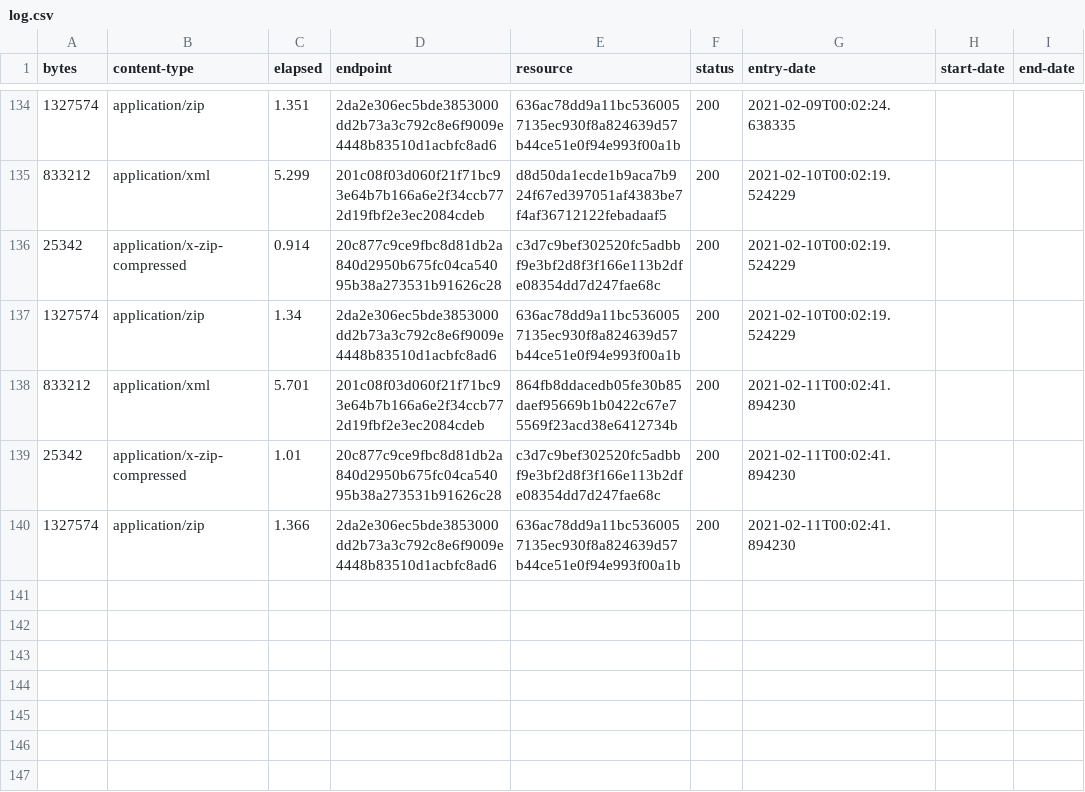
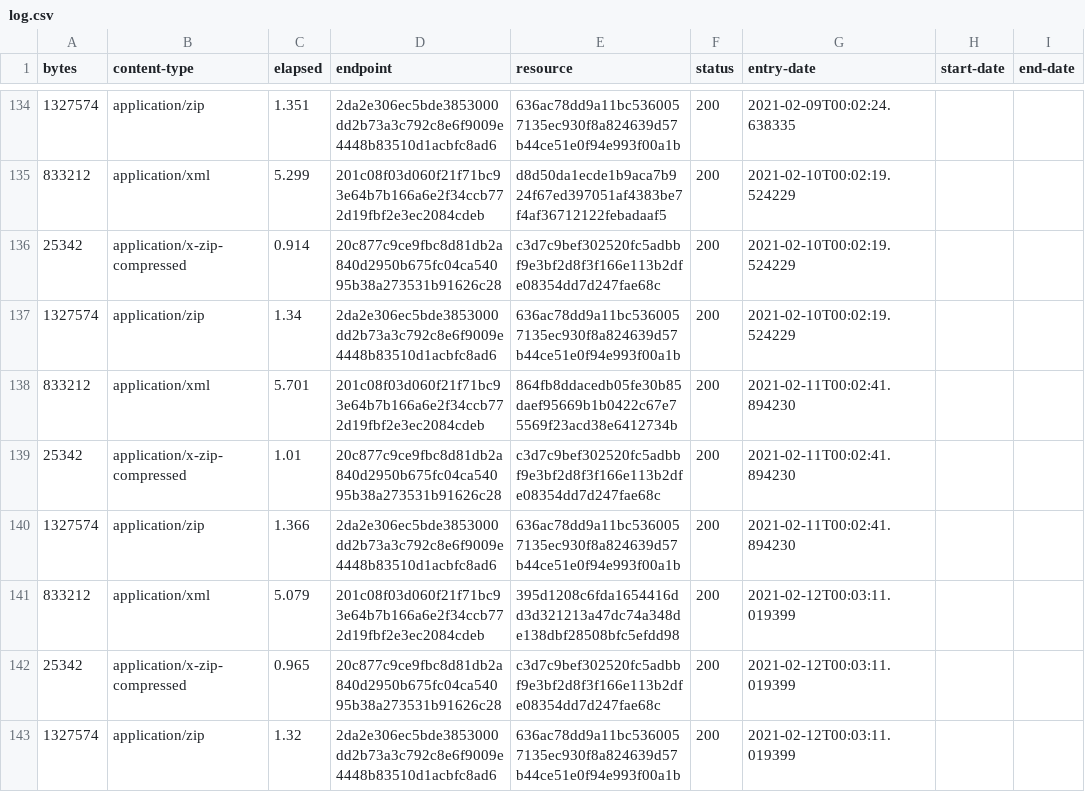
Before and after one commit to digital-land/brownfield-site-collection, a CSV file: collection/log.csv, drawn as a sheet; only a part is shown, gaps mark what is left out; the diff names each change by its address in the sheet, - before the commit and + after, or states it on an @@ line.

Commit message:
Collection 2021-02-12

```diff
--- a/collection/log.csv
+++ b/collection/log.csv
+row 141: 833212 | application/xml | 5.079 | 201c08f03d060f21f71bc93e64b7b166a6e2f34ccb772d19fbf2e3ec2084cdeb | 395d1208c6fda1654416dd3d321213a47dc74a348de138dbf28508bfc5efdd98 | 200 | 2021-02-12T00:03:11.019399
+row 142: 25342 | application/x-zip-compressed | 0.965 | 20c877c9ce9fbc8d81db2a840d2950b675fc04ca54095b38a273531b91626c28 | c3d7c9bef302520fc5adbbf9e3bf2d8f3f166e113b2dfe08354dd7d247fae68c | 200 | 2021-02-12T00:03:11.019399
+row 143: 1327574 | application/zip | 1.32 | 2da2e306ec5bde3853000dd2b73a3c792c8e6f9009e4448b83510d1acbfc8ad6 | 636ac78dd9a11bc5360057135ec930f8a824639d57b44ce51e0f94e993f00a1b | 200 | 2021-02-12T00:03:11.019399
```
Also changed, not shown: collection/resource.csv, 1 other file.
